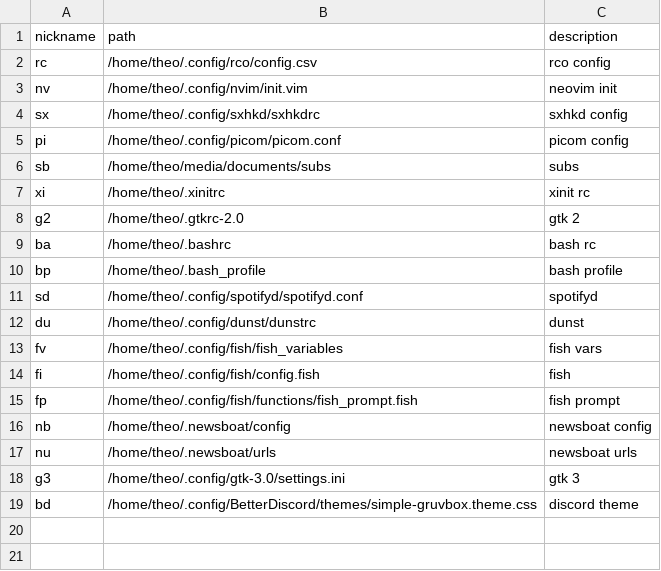
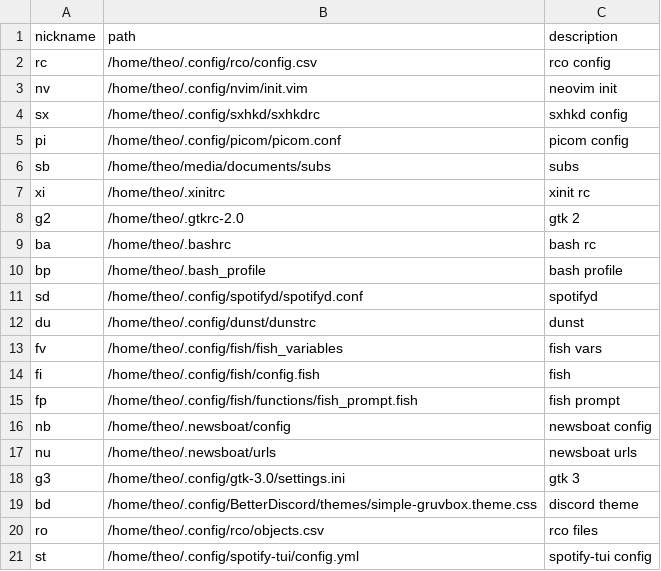
Before and after one commit to tteeoo/usr, a CSV file: .config/rco/objects.csv, drawn as a sheet.

Commit message:
Add to rco

```diff
--- a/.config/rco/objects.csv
+++ b/.config/rco/objects.csv
@@ -19 +19,3 @@ g3,/home/theo/.config/gtk-3.0/settings.ini,gtk 3
 bd,/home/theo/.config/BetterDiscord/themes/simple-gruvbox.theme.css,discord theme
+ro,/home/theo/.config/rco/objects.csv,rco files
+st,/home/theo/.config/spotify-tui/config.yml,spotify-tui config
```
